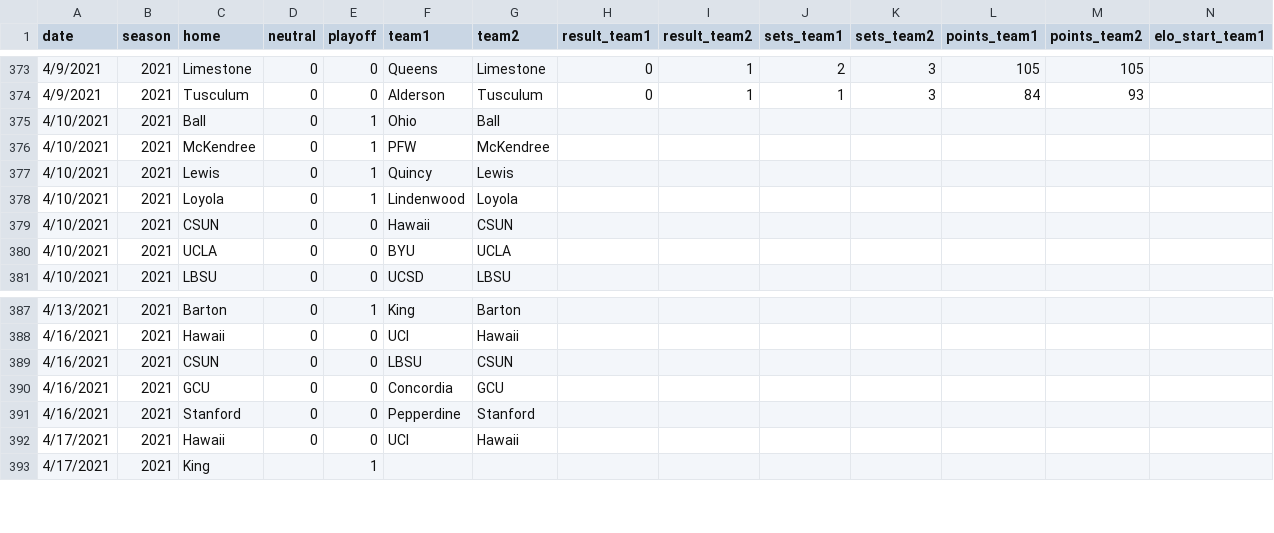
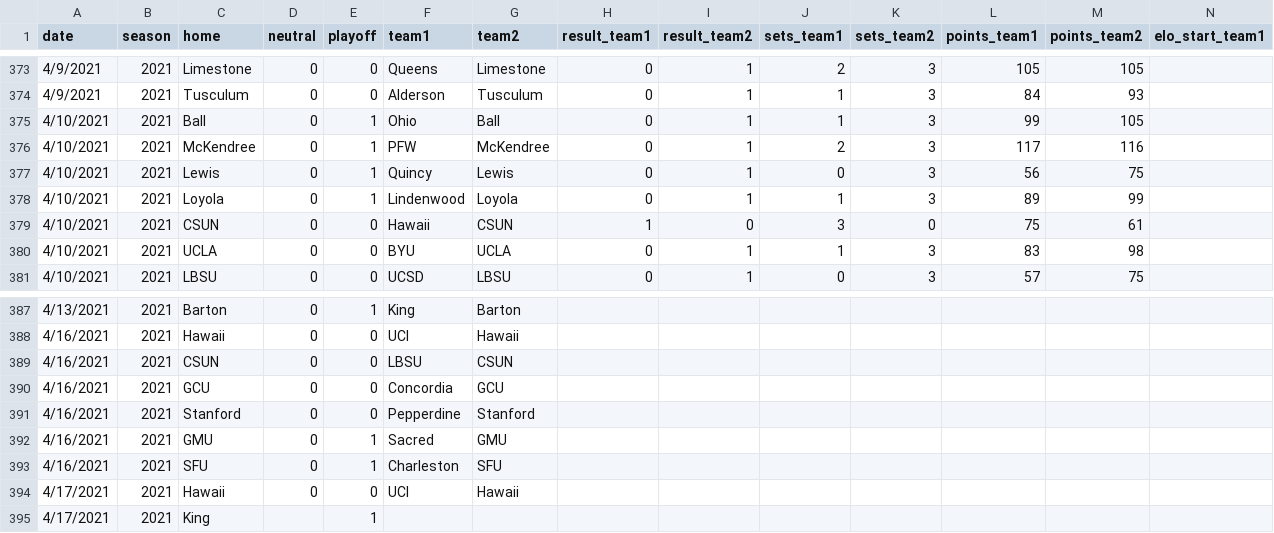
Before and after one commit to tjbreshears/VBelo, a CSV file: inputs/games_2021.csv, drawn as a sheet; only a part is shown, gaps mark what is left out; rows hold the shown columns only; the diff covers the shown part only; the diff names each change by its address in the sheet, - before the commit and + after, or states it on an @@ line.

```diff
--- a/inputs/games_2021.csv
+++ b/inputs/games_2021.csv
-H375:H378 (result_team1): (empty)
+H375:H378 (result_team1): 0
-I375:I378 (result_team2): (empty)
+I375:I378 (result_team2): 1
-J375 (sets_team1): (empty)
+J375 (sets_team1): 1
-K375:K378 (sets_team2): (empty)
+K375:K378 (sets_team2): 3
-L375 (points_team1): (empty)
+L375 (points_team1): 99
-M375 (points_team2): (empty)
+M375 (points_team2): 105
-J376 (sets_team1): (empty)
+J376 (sets_team1): 2
-L376 (points_team1): (empty)
+L376 (points_team1): 117
-M376 (points_team2): (empty)
+M376 (points_team2): 116
-J377 (sets_team1): (empty)
+J377 (sets_team1): 0
-L377 (points_team1): (empty)
+L377 (points_team1): 56
-M377 (points_team2): (empty)
+M377 (points_team2): 75
-J378 (sets_team1): (empty)
+J378 (sets_team1): 1
-L378 (points_team1): (empty)
+L378 (points_team1): 89
-M378 (points_team2): (empty)
+M378 (points_team2): 99
-H379 (result_team1): (empty)
+H379 (result_team1): 1
-I379 (result_team2): (empty)
+I379 (result_team2): 0
-J379 (sets_team1): (empty)
+J379 (sets_team1): 3
-K379 (sets_team2): (empty)
+K379 (sets_team2): 0
-L379 (points_team1): (empty)
+L379 (points_team1): 75
-M379 (points_team2): (empty)
+M379 (points_team2): 61
-H380:H381 (result_team1): (empty)
+H380:H381 (result_team1): 0
-I380:I381 (result_team2): (empty)
+I380:I381 (result_team2): 1
-J380 (sets_team1): (empty)
+J380 (sets_team1): 1
-K380:K381 (sets_team2): (empty)
+K380:K381 (sets_team2): 3
-L380 (points_team1): (empty)
+L380 (points_team1): 83
-M380 (points_team2): (empty)
+M380 (points_team2): 98
-J381 (sets_team1): (empty)
+J381 (sets_team1): 0
-L381 (points_team1): (empty)
+L381 (points_team1): 57
-M381 (points_team2): (empty)
+M381 (points_team2): 75
+row 392: 4/16/2021 | 2021 | GMU | 0 | 1 | Sacred | GMU
+row 393: 4/16/2021 | 2021 | SFU | 0 | 1 | Charleston | SFU
```
Also changed, not shown: 3 added rows and 18 edited cells elsewhere in this file, outputs/games_2021_output.csv, outputs/teams_ouput.csv, 2 other files.
